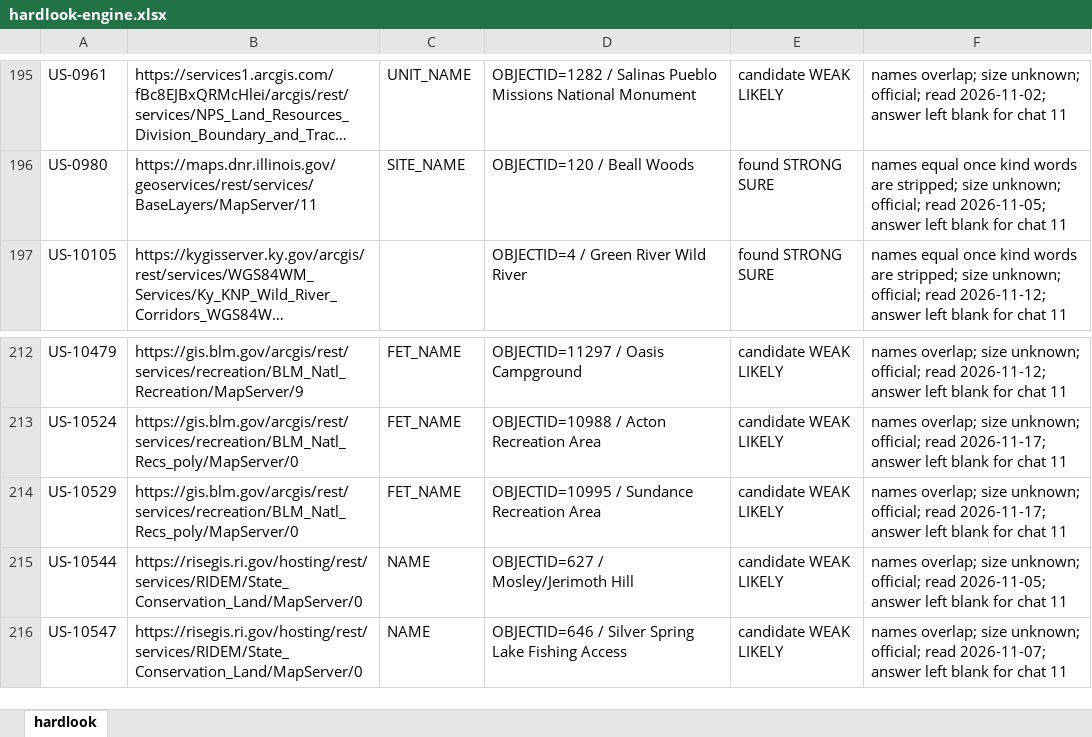
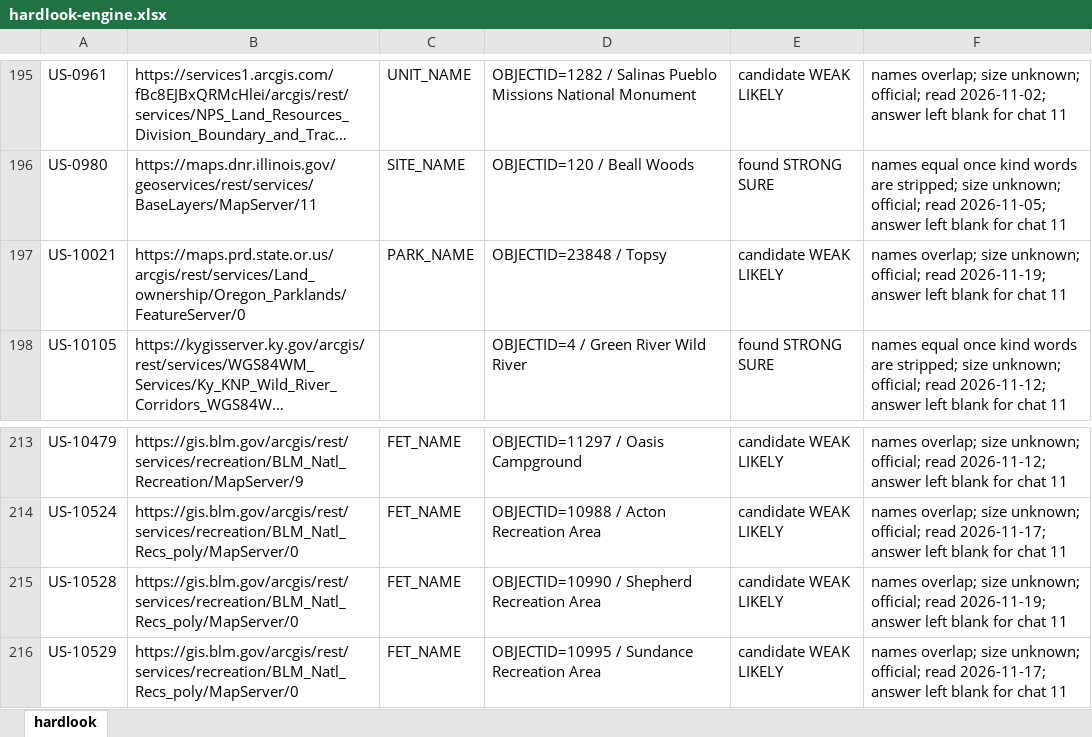
Before and after one commit to KentuckyPortableClub/KPC-Data, an Excel workbook: engine/handback/hardlook-engine.xlsx, sheet hardlook, drawn as a sheet; only a part is shown, gaps mark what is left out; the shorter side is filled out with more unchanged rows; long unchanged cells end in …; values as stored, in another font and other column widths than the file's, no borders; the diff names each change by its address in the sheet, - before the commit and + after, or states it on an @@ line.

```diff
--- a/engine/handback/hardlook-engine.xlsx (sheet hardlook)
+++ b/engine/handback/hardlook-engine.xlsx (sheet hardlook)
+row 197: US-10021 | https://maps.prd.state.or.us/arcgis/rest/services/Land_ownership/Oregon_Parklands/FeatureServer/0 | PARK_NAME | OBJECTID=23848 / Topsy | candidate WEAK LIKELY | names overlap; size unknown; official; read 2026-11-19; answer left blank for chat 11
+row 215: US-10528 | https://gis.blm.gov/arcgis/rest/services/recreation/BLM_Natl_Recs_poly/MapServer/0 | FET_NAME | OBJECTID=10990 / Shepherd Recreation Area | candidate WEAK LIKELY | names overlap; size unknown; official; read 2026-11-19; answer left blank for chat 11
```
Also changed, not shown: 26 other files.
